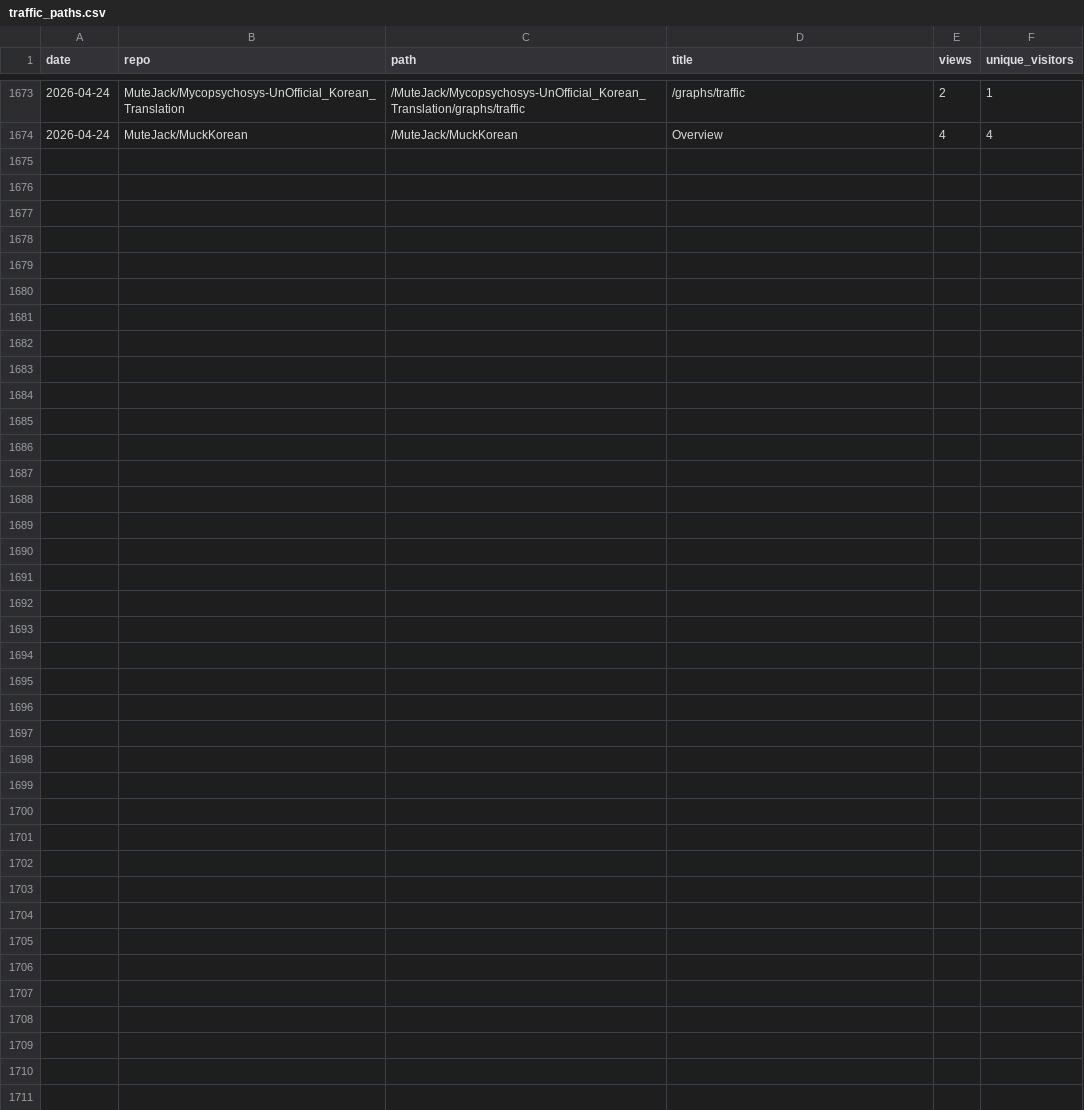
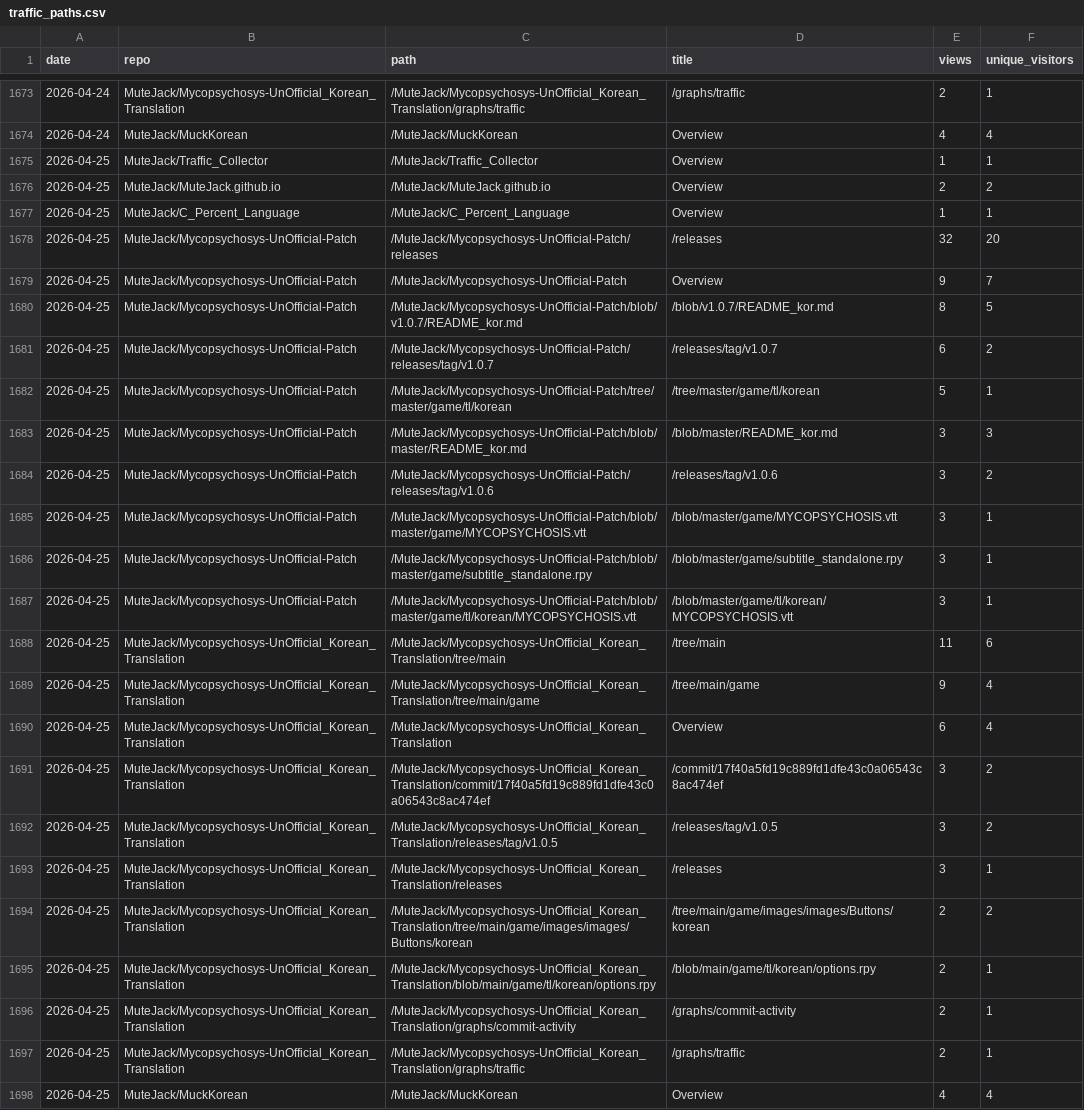
Before and after one commit to MuteJack/Traffic_Collector, a CSV file: stats/traffic_paths.csv, drawn as a sheet; only a part is shown, gaps mark what is left out.

```diff
--- a/stats/traffic_paths.csv
+++ b/stats/traffic_paths.csv
@@ -1674 +1674,25 @@ date,repo,path,title,views,unique_visitors
 2026-04-24,MuteJack/MuckKorean,/MuteJack/MuckKorean,Overview,4,4
+2026-04-25,MuteJack/Traffic_Collector,/MuteJack/Traffic_Collector,Overview,1,1
+2026-04-25,MuteJack/MuteJack.github.io,/MuteJack/MuteJack.github.io,Overview,2,2
+2026-04-25,MuteJack/C_Percent_Language,/MuteJack/C_Percent_Language,Overview,1,1
+2026-04-25,MuteJack/Mycopsychosys-UnOfficial-Patch,/MuteJack/Mycopsychosys-UnOfficial-Patch/releases,/releases,32,20
+2026-04-25,MuteJack/Mycopsychosys-UnOfficial-Patch,/MuteJack/Mycopsychosys-UnOfficial-Patch,Overview,9,7
+2026-04-25,MuteJack/Mycopsychosys-UnOfficial-Patch,/MuteJack/Mycopsychosys-UnOfficial-Patch/blob/v1.0.7/README_kor.md,/blob/v1.0.7/README_kor.md,8,5
+2026-04-25,MuteJack/Mycopsychosys-UnOfficial-Patch,/MuteJack/Mycopsychosys-UnOfficial-Patch/releases/tag/v1.0.7,/releases/tag/v1.0.7,6,2
+2026-04-25,MuteJack/Mycopsychosys-UnOfficial-Patch,/MuteJack/Mycopsychosys-UnOfficial-Patch/tree/master/game/tl/korean,/tree/master/game/tl/korean,5,1
+2026-04-25,MuteJack/Mycopsychosys-UnOfficial-Patch,/MuteJack/Mycopsychosys-UnOfficial-Patch/blob/master/README_kor.md,/blob/master/README_kor.md,3,3
+2026-04-25,MuteJack/Mycopsychosys-UnOfficial-Patch,/MuteJack/Mycopsychosys-UnOfficial-Patch/releases/tag/v1.0.6,/releases/tag/v1.0.6,3,2
+2026-04-25,MuteJack/Mycopsychosys-UnOfficial-Patch,/MuteJack/Mycopsychosys-UnOfficial-Patch/blob/master/game/MYCOPSYCHOSIS.vtt,/blob/master/game/MYCOPSYCHOSIS.vtt,3,1
+2026-04-25,MuteJack/Mycopsychosys-UnOfficial-Patch,/MuteJack/Mycopsychosys-UnOfficial-Patch/blob/master/game/subtitle_standalone.rpy,/blob/master/game/subtitle_standalone.rpy,3,1
+2026-04-25,MuteJack/Mycopsychosys-UnOfficial-Patch,/MuteJack/Mycopsychosys-UnOfficial-Patch/blob/master/game/tl/korean/MYCOPSYCHOSIS.vtt,/blob/master/game/tl/korean/MYCOPSYCHOSIS.vtt,3,1
+2026-04-25,MuteJack/Mycopsychosys-UnOfficial_Korean_Translation,/MuteJack/Mycopsychosys-UnOfficial_Korean_Translation/tree/main,/tree/main,11,6
+2026-04-25,MuteJack/Mycopsychosys-UnOfficial_Korean_Translation,/MuteJack/Mycopsychosys-UnOfficial_Korean_Translation/tree/main/game,/tree/main/game,9,4
+2026-04-25,MuteJack/Mycopsychosys-UnOfficial_Korean_Translation,/MuteJack/Mycopsychosys-UnOfficial_Korean_Translation,Overview,6,4
+2026-04-25,MuteJack/Mycopsychosys-UnOfficial_Korean_Translation,/MuteJack/Mycopsychosys-UnOfficial_Korean_Translation/commit/17f40a5fd19c889fd1dfe43c0a06543c8ac474ef,/commit/17f40a5fd19c889fd1dfe43c0a06543c8ac474ef,3,2
+2026-04-25,MuteJack/Mycopsychosys-UnOfficial_Korean_Translation,/MuteJack/Mycopsychosys-UnOfficial_Korean_Translation/releases/tag/v1.0.5,/releases/tag/v1.0.5,3,2
+2026-04-25,MuteJack/Mycopsychosys-UnOfficial_Korean_Translation,/MuteJack/Mycopsychosys-UnOfficial_Korean_Translation/releases,/releases,3,1
+2026-04-25,MuteJack/Mycopsychosys-UnOfficial_Korean_Translation,/MuteJack/Mycopsychosys-UnOfficial_Korean_Translation/tree/main/game/images/images/Buttons/korean,/tree/main/game/images/images/Buttons/korean,2,2
+2026-04-25,MuteJack/Mycopsychosys-UnOfficial_Korean_Translation,/MuteJack/Mycopsychosys-UnOfficial_Korean_Translation/blob/main/game/tl/korean/options.rpy,/blob/main/game/tl/korean/options.rpy,2,1
+2026-04-25,MuteJack/Mycopsychosys-UnOfficial_Korean_Translation,/MuteJack/Mycopsychosys-UnOfficial_Korean_Translation/graphs/commit-activity,/graphs/commit-activity,2,1
+2026-04-25,MuteJack/Mycopsychosys-UnOfficial_Korean_Translation,/MuteJack/Mycopsychosys-UnOfficial_Korean_Translation/graphs/traffic,/graphs/traffic,2,1
+2026-04-25,MuteJack/MuckKorean,/MuteJack/MuckKorean,Overview,4,4
```
Also changed, not shown: stats/monthly.csv, stats/releases_daily.csv, 5 other files.
